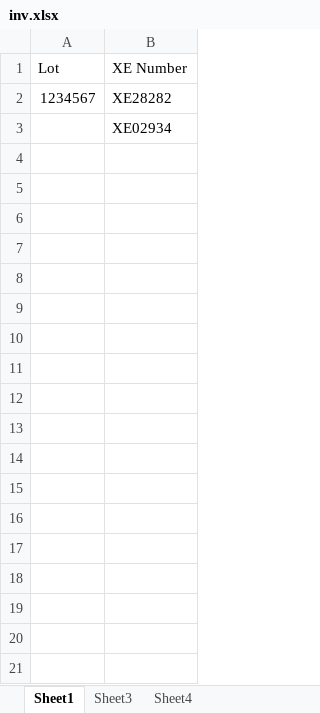
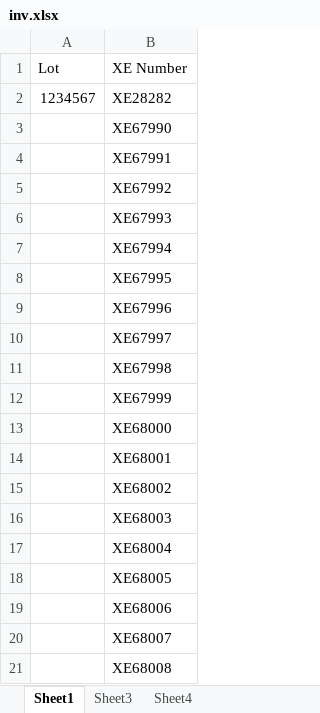
Before and after one commit to jguiel/LIMS_Inventory_Management, an Excel workbook: input_inv/inv.xlsx, sheet Sheet1, drawn as a sheet; values as stored, in another font and other column widths than the file's, no borders; the diff names each change by its address in the sheet, - before the commit and + after, or states it on an @@ line.

```diff
--- a/input_inv/inv.xlsx (sheet Sheet1)
+++ b/input_inv/inv.xlsx (sheet Sheet1)
-B3 (XE Number): XE02934
+B3 (XE Number): XE67990
+row 4:  | XE67991
+row 5:  | XE67992
+row 6:  | XE67993
+row 7:  | XE67994
+row 8:  | XE67995
+row 9:  | XE67996
+row 10:  | XE67997
+row 11:  | XE67998
+row 12:  | XE67999
+row 13:  | XE68000
+row 14:  | XE68001
+row 15:  | XE68002
+row 16:  | XE68003
+row 17:  | XE68004
+row 18:  | XE68005
+row 19:  | XE68006
+row 20:  | XE68007
+row 21:  | XE68008
```
Also changed, not shown: sheet Sheet4, sheet Sheet3, 1 other file.
